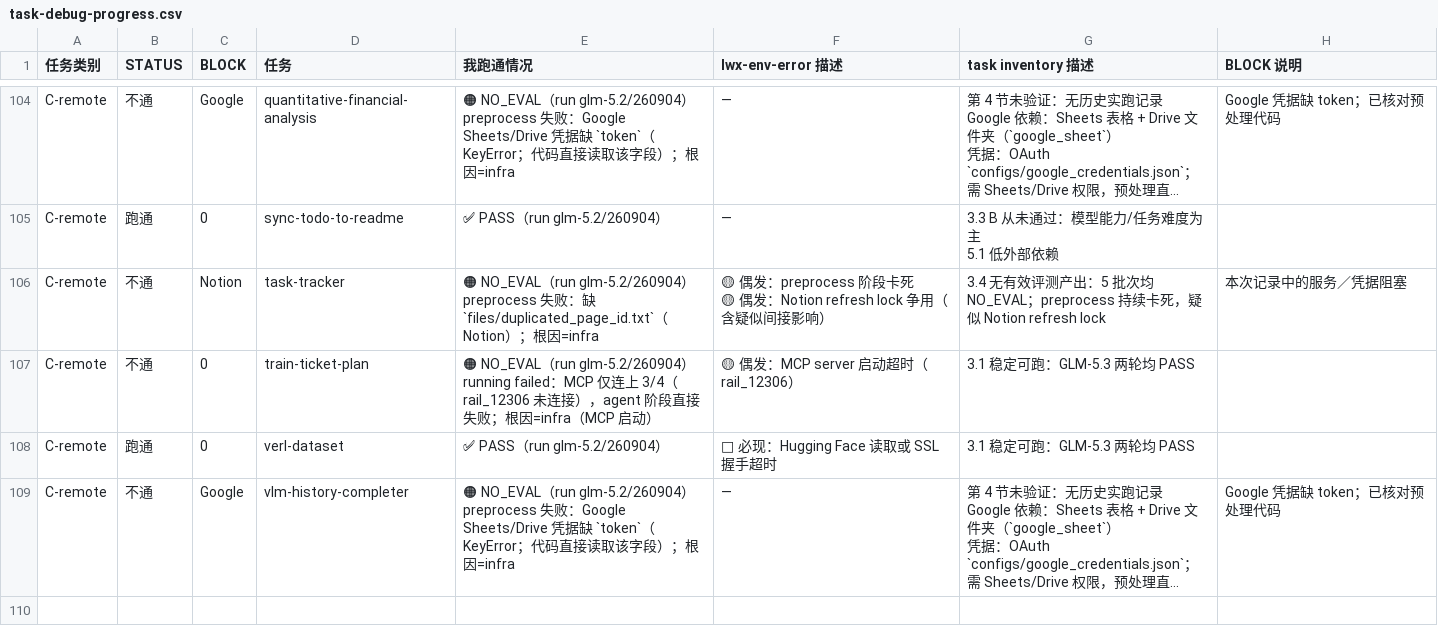
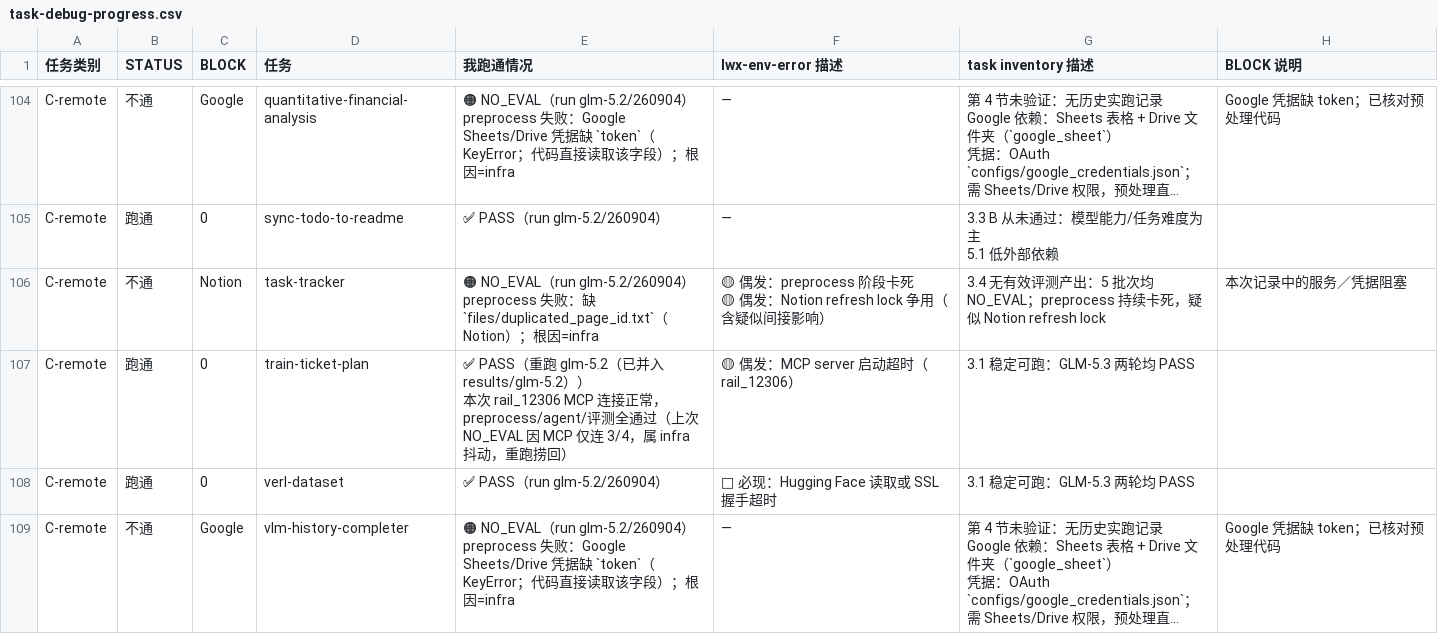
Before and after one commit to izhx/Toolathlon, a CSV file: docs/task-debug-progress.csv, drawn as a sheet; only a part is shown, gaps mark what is left out; long unchanged cells end in …; the diff covers the shown part only.

```diff
--- a/docs/task-debug-progress.csv
+++ b/docs/task-debug-progress.csv
@@ -364,4 +378,4 @@ preprocess 失败：缺 `files/duplicated_page_id.txt`（Notion）；根因=infr
 🟡 偶发：Notion refresh lock 争用（含疑似间接影响）",3.4 无有效评测产出：5 批次均 NO_EVAL；preprocess 持续卡死，疑似 Notion refresh lock,本次记录中的服务／凭据阻塞
-C-remote,不通,0,train-ticket-plan,"🟠 NO_EVAL（run glm-5.2/260904）
-running failed：MCP 仅连上 3/4（rail_12306 未连接），agent 阶段直接失败；根因=infra（MCP 启动）",🟡 偶发：MCP server 启动超时（rail_12306）,3.1 稳定可跑：GLM-5.3 两轮均 PASS,
+C-remote,跑通,0,train-ticket-plan,"✅ PASS（重跑 glm-5.2（已并入 results/glm-5.2））
+本次 rail_12306 MCP 连接正常，preprocess/agent/评测全通过（上次 NO_EVAL 因 MCP 仅连 3/4，属 infra 抖动，重跑捞回）",🟡 偶发：MCP server 启动超时（rail_12306）,3.1 稳定可跑：GLM-5.3 两轮均 PASS,
 C-remote,跑通,0,verl-dataset,✅ PASS（run glm-5.2/260904）,🔴 必现：Hugging Face 读取或 SSL 握手超时,3.1 稳定可跑：GLM-5.3 两轮均 PASS,
```
Also changed, not shown: 59 edited cells elsewhere in this file, 1 other file.
